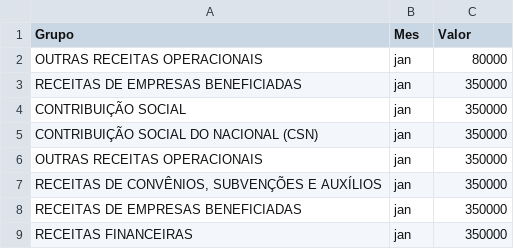
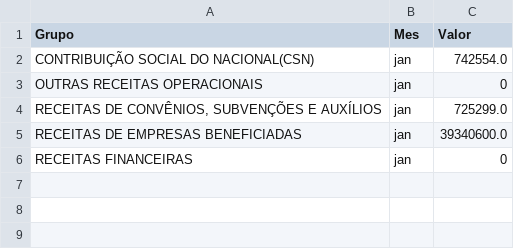
Before and after one commit to ufcsebrae/Prumo, a CSV file: forecast_data/previsao_receitas.csv, drawn as a sheet.

Commit message:
feat: Refactor financial analysis and reporting modules
- Removed unused financial analysis functions and consolidated logic for combining executed and forecasted data.
- Updated database access layer to ensure parameter ordering in SQL queries.
- Added new SQL queries for planned expenses and revenues, ensuring consistent column naming.
- Enhanced the main report generation flow to include planned data and improved KPI calculations.
- Improved data formatting for HTML reports, ensuring totals are calculated correctly and styled appropriately.
- Updated logging for better traceability during report generation.

```diff
--- a/forecast_data/previsao_receitas.csv
+++ b/forecast_data/previsao_receitas.csv
@@ -1,9 +1,6 @@
 Grupo,Mes,Valor
-OUTRAS RECEITAS OPERACIONAIS,jan,80000
-RECEITAS DE EMPRESAS BENEFICIADAS,jan,350000
-CONTRIBUIÇÃO SOCIAL,jan,350000
-CONTRIBUIÇÃO SOCIAL DO NACIONAL (CSN),jan,350000
-OUTRAS RECEITAS OPERACIONAIS,jan,350000
-"RECEITAS DE CONVÊNIOS, SUBVENÇÕES E AUXÍLIOS",jan,350000
-RECEITAS DE EMPRESAS BENEFICIADAS,jan,350000
-RECEITAS FINANCEIRAS,jan,350000
+CONTRIBUIÇÃO SOCIAL DO NACIONAL(CSN),jan,742554.0
+OUTRAS RECEITAS OPERACIONAIS,jan,0
+"RECEITAS DE CONVÊNIOS, SUBVENÇÕES E AUXÍLIOS",jan,725299.0
+RECEITAS DE EMPRESAS BENEFICIADAS,jan,39340600.0
+RECEITAS FINANCEIRAS,jan,0
```
Also changed, not shown: forecast_data/previsao_despesas.csv, 16 other files.
